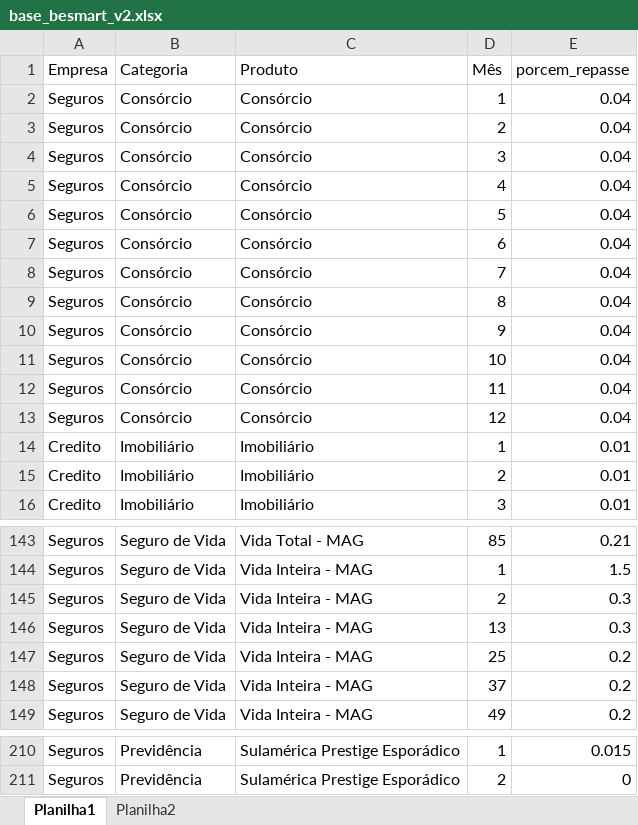
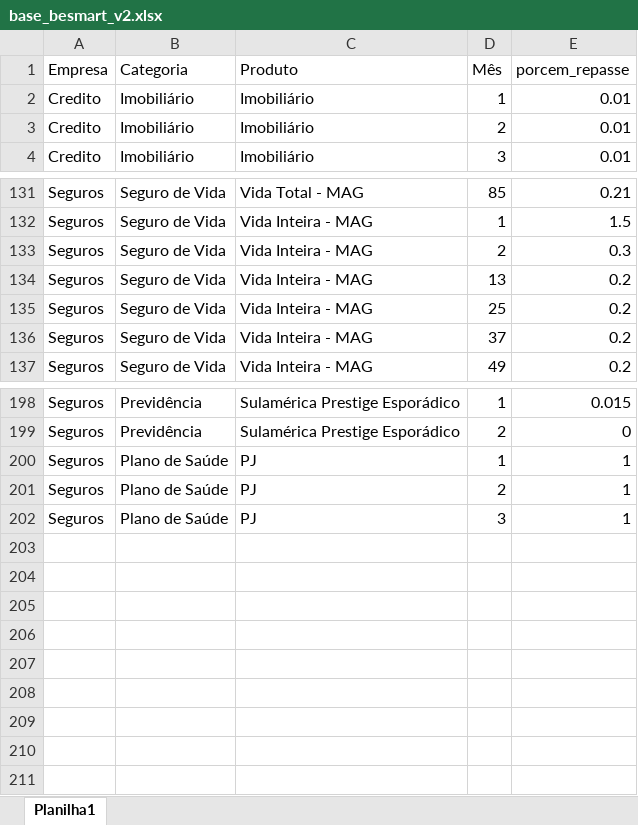
Before and after one commit to carlosmagno-per/simulacrum, an Excel workbook: base_besmart_v2.xlsx, sheet Planilha1, drawn as a sheet; only a part is shown, gaps mark what is left out; values as stored, in another font and other column widths than the file's, no borders; removed rows and columns are numbered as before the commit, all else as after; the diff covers the shown part only; the diff names each change by its address in the sheet, - before the commit and + after, or states it on an @@ line.

```diff
--- a/base_besmart_v2.xlsx (sheet Planilha1)
+++ b/base_besmart_v2.xlsx (sheet Planilha1)
-sheet tab: Planilha2
-row 2: Seguros | Consórcio | Consórcio | 1 | 0.04
-row 3: Seguros | Consórcio | Consórcio | 2 | 0.04
-row 4: Seguros | Consórcio | Consórcio | 3 | 0.04
-row 5: Seguros | Consórcio | Consórcio | 4 | 0.04
-row 6: Seguros | Consórcio | Consórcio | 5 | 0.04
-row 7: Seguros | Consórcio | Consórcio | 6 | 0.04
-row 8: Seguros | Consórcio | Consórcio | 7 | 0.04
-row 9: Seguros | Consórcio | Consórcio | 8 | 0.04
-row 10: Seguros | Consórcio | Consórcio | 9 | 0.04
-row 11: Seguros | Consórcio | Consórcio | 10 | 0.04
-row 12: Seguros | Consórcio | Consórcio | 11 | 0.04
-row 13: Seguros | Consórcio | Consórcio | 12 | 0.04
-E134 (porcem_repasse): 0.3
+E134 (porcem_repasse): 0.2
+row 200: Seguros | Plano de Saúde | PJ | 1 | 1
+row 201: Seguros | Plano de Saúde | PJ | 2 | 1
+row 202: Seguros | Plano de Saúde | PJ | 3 | 1
```
Also changed, not shown: 4 edited cells elsewhere in this sheet, 4 other files.
